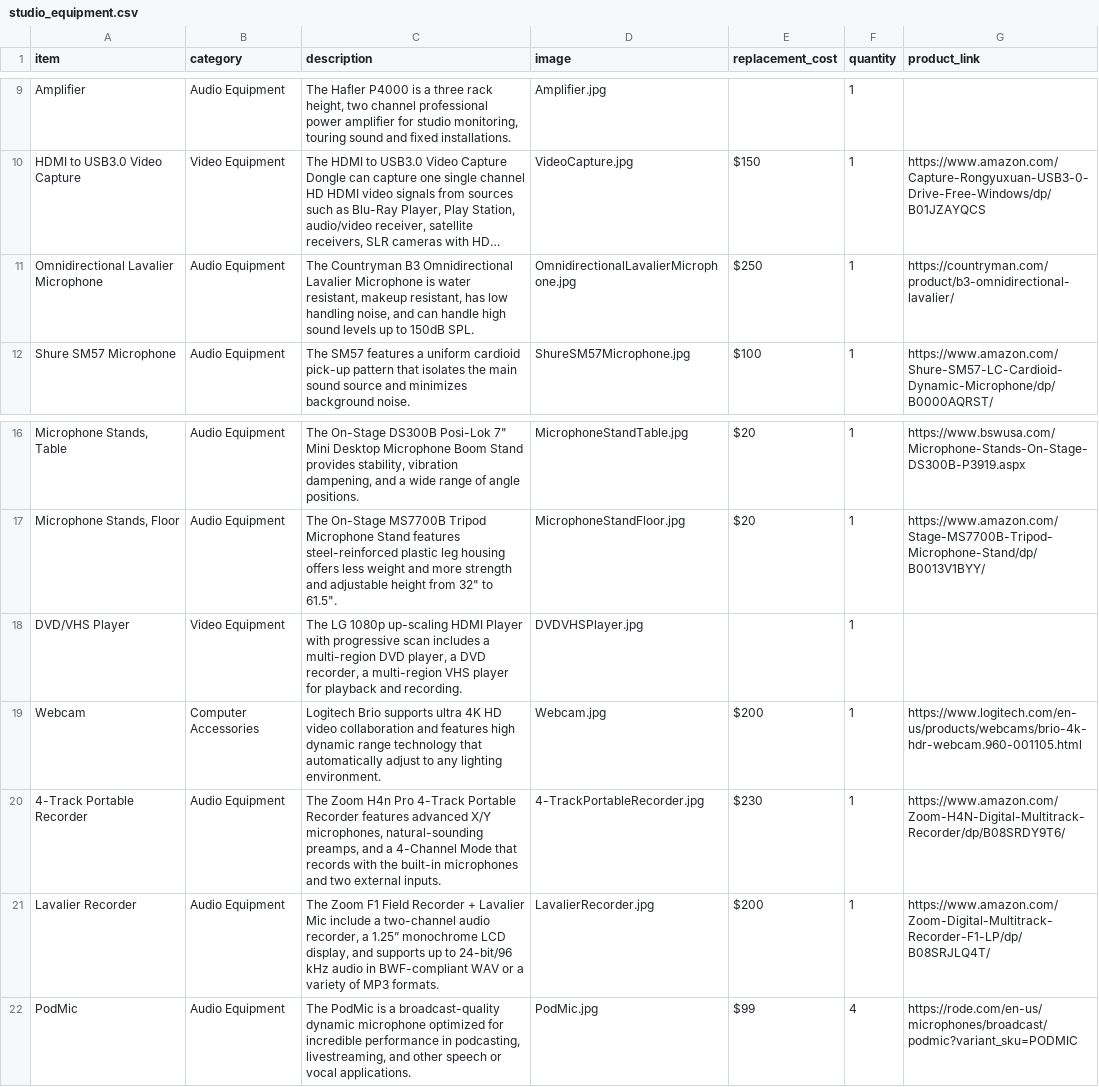
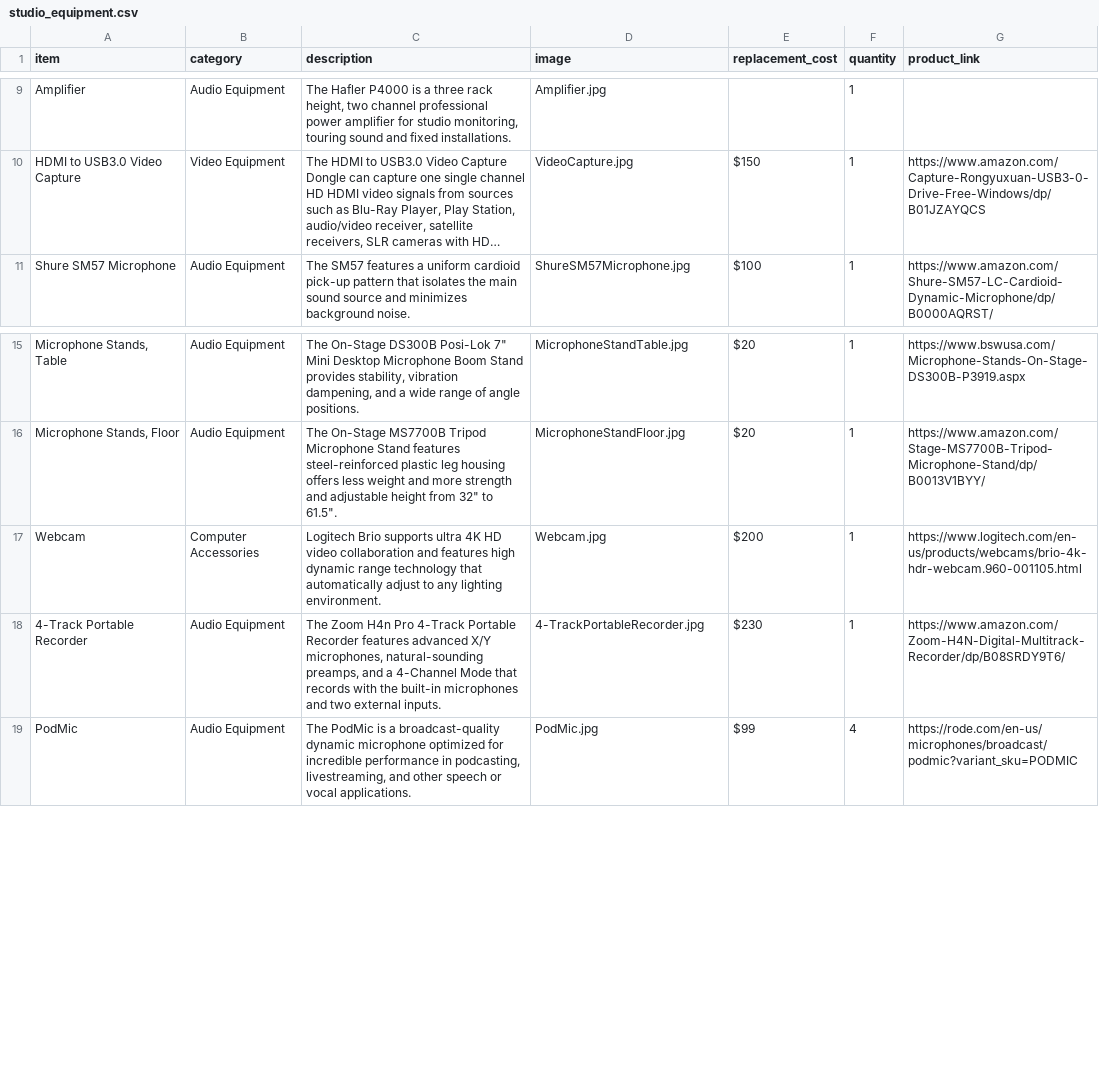
Before and after one commit to uidaholib/mainweb-lib-uidaho, a CSV file: _data/studio_equipment.csv, drawn as a sheet; only a part is shown, gaps mark what is left out; long unchanged cells end in …; the diff names each change by its address in the sheet, - before the commit and + after, or states it on an @@ line.

Commit message:
studio equip update

```diff
--- a/_data/studio_equipment.csv
+++ b/_data/studio_equipment.csv
-row 11: Omnidirectional Lavalier Microphone | Audio Equipment | The Countryman B3 Omnidirectional Lavalier Microphone is water resistant, makeup resistant, has low handling noise, and can handle high sound levels up to 150dB SPL. | OmnidirectionalLavalierMicrophone.jpg | $250 | 1 | https://countryman.com/product/b3-omnidirectional-lavalier/
-row 18: DVD/VHS Player | Video Equipment | The LG 1080p up-scaling HDMI Player with progressive scan includes a multi-region DVD player, a DVD recorder, a multi-region VHS player for playback and recording. | DVDVHSPlayer.jpg |  | 1
-row 21: Lavalier Recorder | Audio Equipment | The Zoom F1 Field Recorder + Lavalier Mic include a two-channel audio recorder, a 1.25” monochrome LCD display, and supports up to 24-bit/96 kHz audio in BWF-compliant WAV or a variety of MP3 formats. | LavalierRecorder.jpg | $200 | 1 | https://www.amazon.com/Zoom-Digital-Multitrack-Recorder-F1-LP/dp/B08SRJLQ4T/
```
